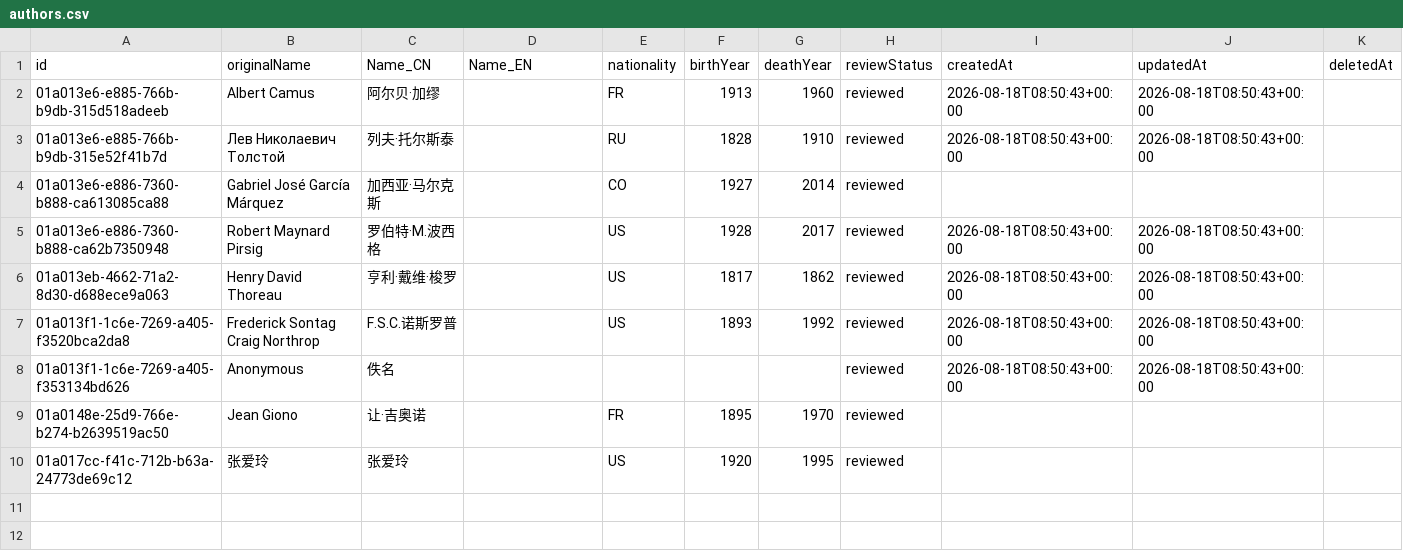
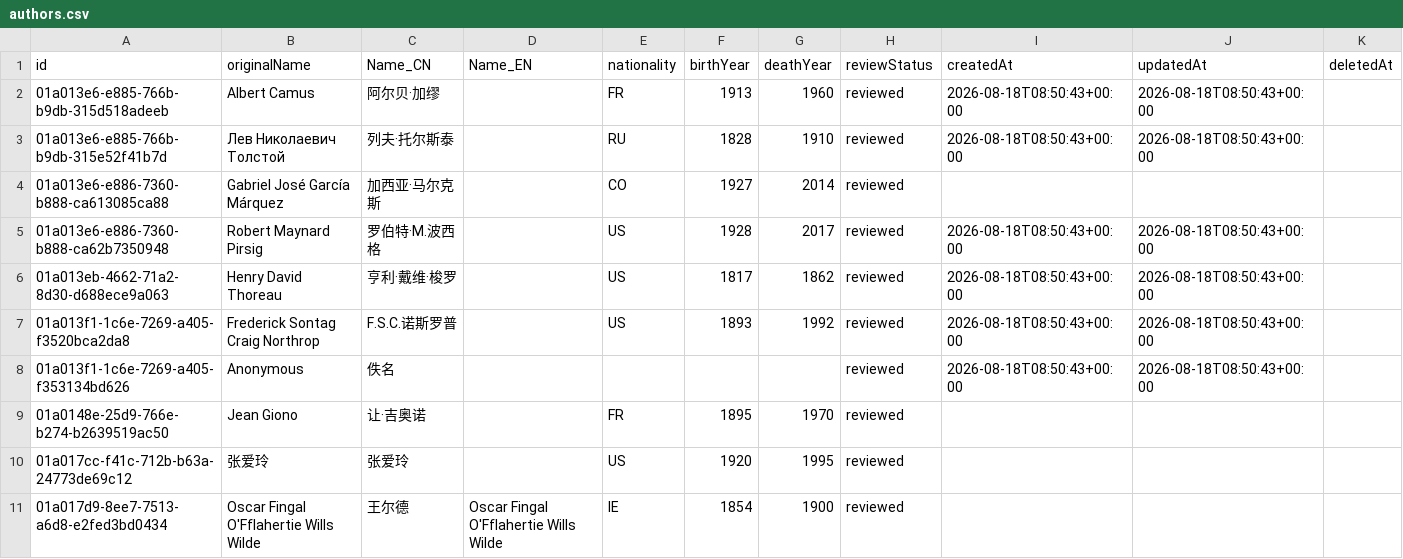
Before and after one commit to threekd/echo-graph, a CSV file: data/real/authors.csv, drawn as a sheet.

```diff
--- a/data/real/authors.csv
+++ b/data/real/authors.csv
@@ -10 +10,2 @@
 01a017cc-f41c-712b-b63a-24773de69c12,张爱玲,张爱玲,,US,1920,1995,reviewed,,,
+01a017d9-8ee7-7513-a6d8-e2fed3bd0434,Oscar Fingal O'Fflahertie Wills Wilde,王尔德,Oscar Fingal O'Fflahertie Wills Wilde,IE,1854,1900,reviewed,,,
```
Also changed, not shown: data/real/edges.csv, data/real/works.csv, 12 other files.
